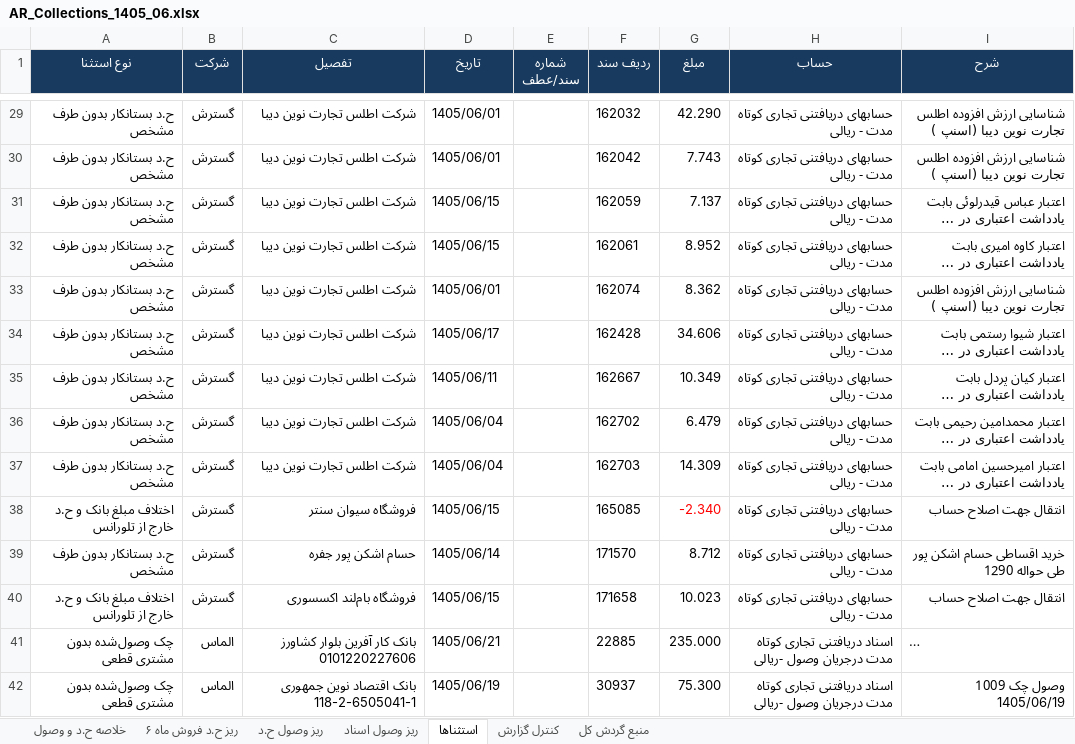
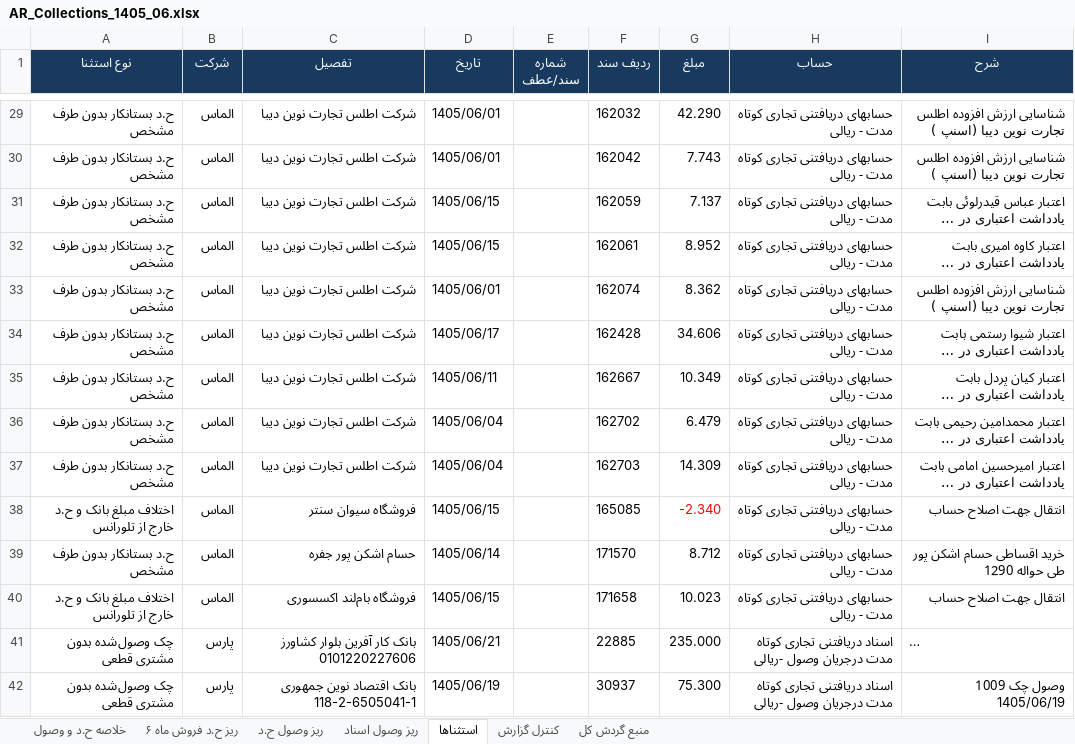
Before and after one commit to positron-bi/aging_detail-dashboard, an Excel workbook: reports/AR_Collections_1405_06.xlsx, sheet استثناها, drawn as a sheet; only a part is shown, gaps mark what is left out; long unchanged cells end in …; values as stored, in another font and other column widths than the file's, no borders; the diff covers the shown part only; the diff names each change by its address in the sheet, - before the commit and + after, or states it on an @@ line.

```diff
--- a/reports/AR_Collections_1405_06.xlsx (sheet استثناها)
+++ b/reports/AR_Collections_1405_06.xlsx (sheet استثناها)
-B29:B40 (شرکت): گسترش
+B29:B40 (شرکت): الماس
-B41:B42 (شرکت): الماس
+B41:B42 (شرکت): پارس
```
Also changed, not shown: 56 edited cells elsewhere in this sheet, sheet خلاصه ح.د و وصول, sheet ریز ح.د فروش ماه ۶, sheet ریز وصول ح.د, sheet ریز وصول اسناد, 3 other files.
